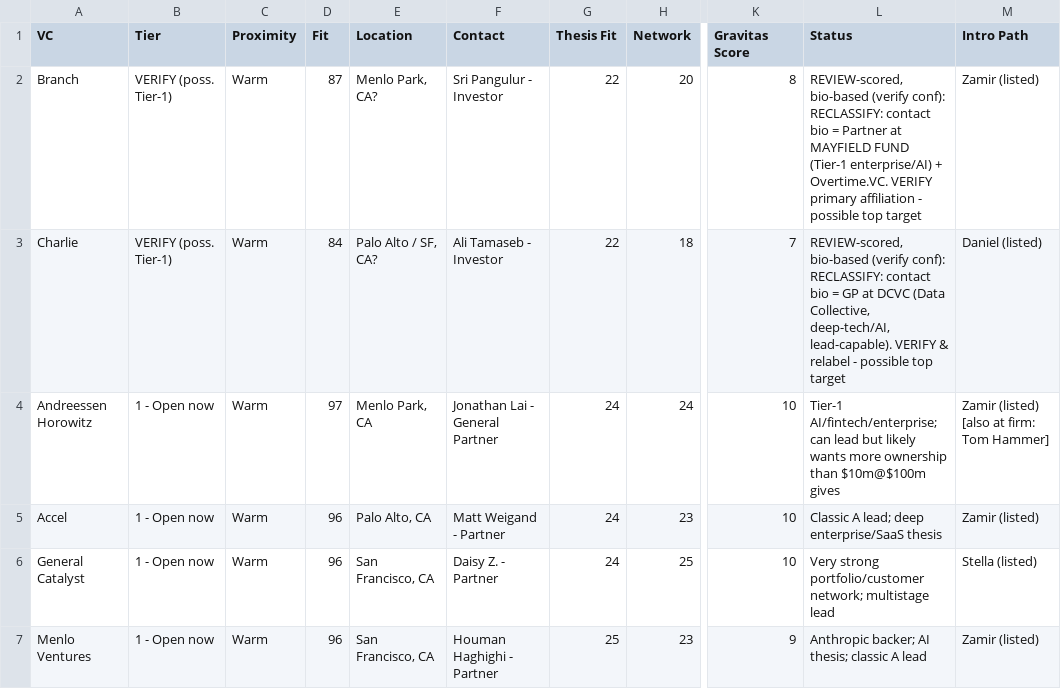
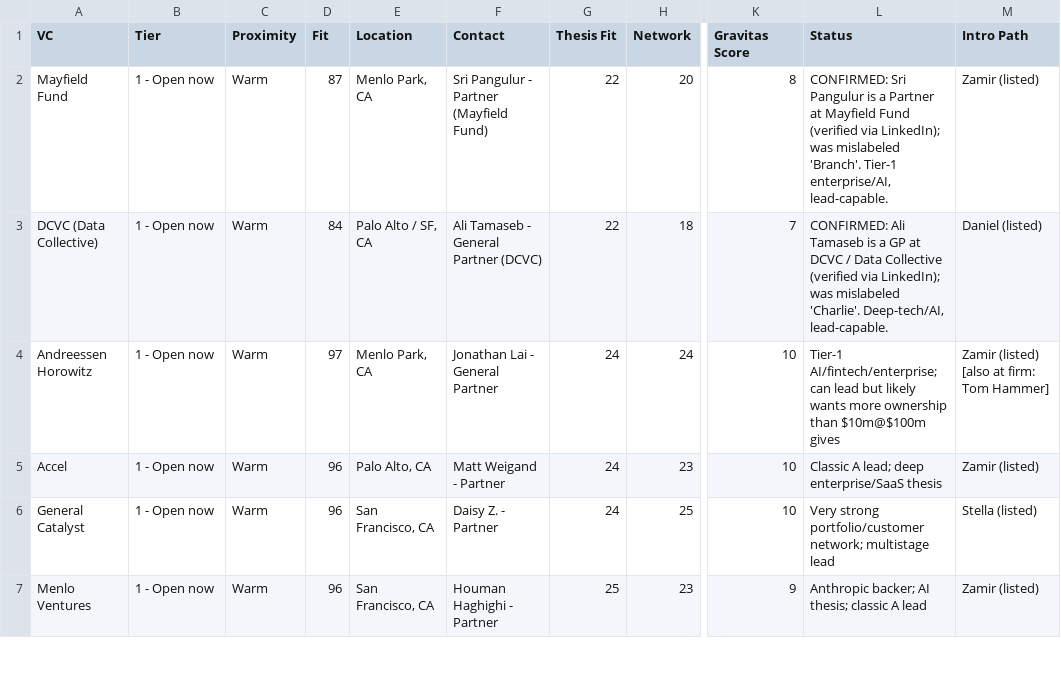
Before and after one commit to hwetherall/vc-tinder, a CSV file: Innovera-SeriesA-targets-from-Happenstance (1).csv, drawn as a sheet; only a part is shown, gaps mark what is left out; the diff names each change by its address in the sheet, - before the commit and + after, or states it on an @@ line.

```diff
--- a/Innovera-SeriesA-targets-from-Happenstance (1).csv
+++ b/Innovera-SeriesA-targets-from-Happenstance (1).csv
-A2 (VC): Branch
+A2 (VC): Mayfield Fund
-B2:B3 (Tier): VERIFY (poss. Tier-1)
+B2:B3 (Tier): 1 - Open now
-E2 (Location): Menlo Park, CA?
+E2 (Location): Menlo Park, CA
-F2 (Contact): Sri Pangulur - Investor
+F2 (Contact): Sri Pangulur - Partner (Mayfield Fund)
-L2 (Status): REVIEW-scored, bio-based (verify conf): RECLASSIFY: contact bio = Partner at MAYFIELD FUND (Tier-1 enterprise/AI) + Overtime.VC. VERIFY primary affiliation - possible top target
+L2 (Status): CONFIRMED: Sri Pangulur is a Partner at Mayfield Fund (verified via LinkedIn); was mislabeled 'Branch'. Tier-1 enterprise/AI, lead-capable.
-A3 (VC): Charlie
+A3 (VC): DCVC (Data Collective)
-E3 (Location): Palo Alto / SF, CA?
+E3 (Location): Palo Alto / SF, CA
-F3 (Contact): Ali Tamaseb - Investor
+F3 (Contact): Ali Tamaseb - General Partner (DCVC)
-L3 (Status): REVIEW-scored, bio-based (verify conf): RECLASSIFY: contact bio = GP at DCVC (Data Collective, deep-tech/AI, lead-capable). VERIFY & relabel - possible top target
+L3 (Status): CONFIRMED: Ali Tamaseb is a GP at DCVC / Data Collective (verified via LinkedIn); was mislabeled 'Charlie'. Deep-tech/AI, lead-capable.
```
Also changed, not shown: 2 other files.
